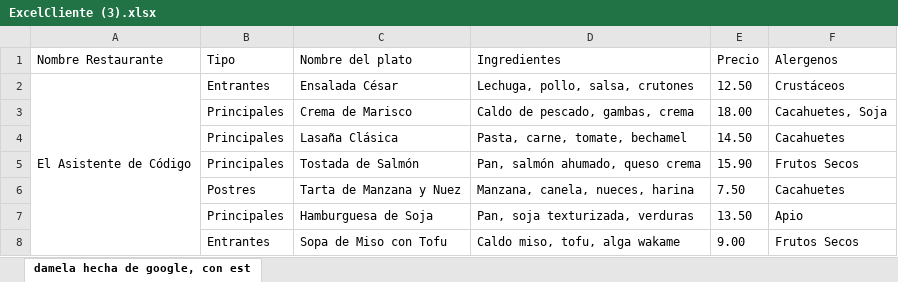
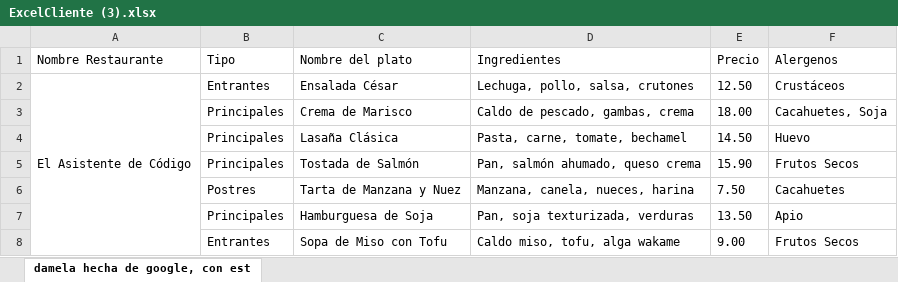
Before and after one commit to Arturo019/MenuDigitalPro, an Excel workbook: data/inputs/ExcelCliente (3).xlsx, sheet damela hecha de google, con est, drawn as a sheet; only a part is shown; values as stored, in another font and other column widths than the file's, no borders; the diff names each change by its address in the sheet, - before the commit and + after, or states it on an @@ line.

```diff
--- a/data/inputs/ExcelCliente (3).xlsx (sheet damela hecha de google, con est)
+++ b/data/inputs/ExcelCliente (3).xlsx (sheet damela hecha de google, con est)
-F4 (Alergenos): Cacahuetes
+F4 (Alergenos): Huevo
```
Also changed, not shown: 6 other files.
